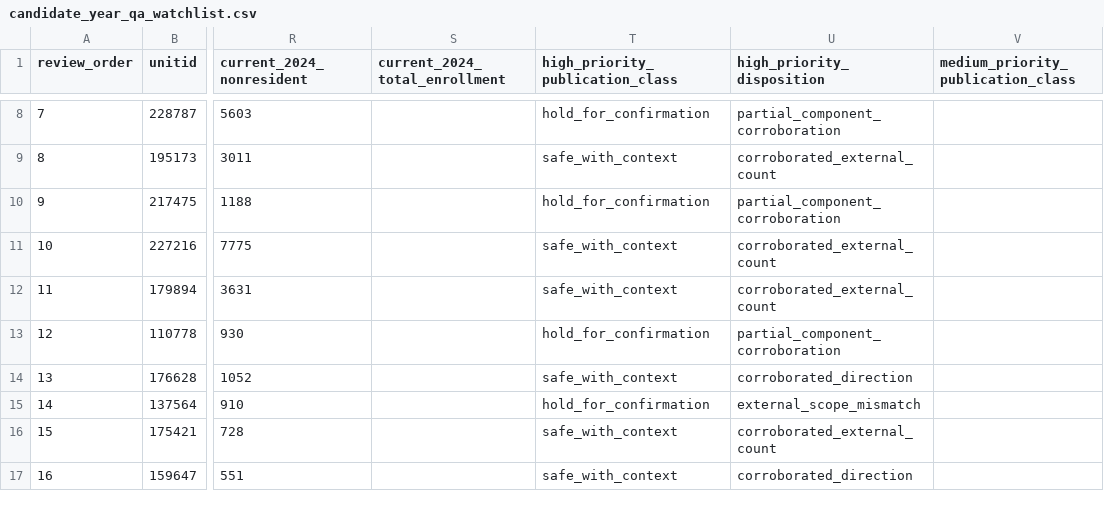
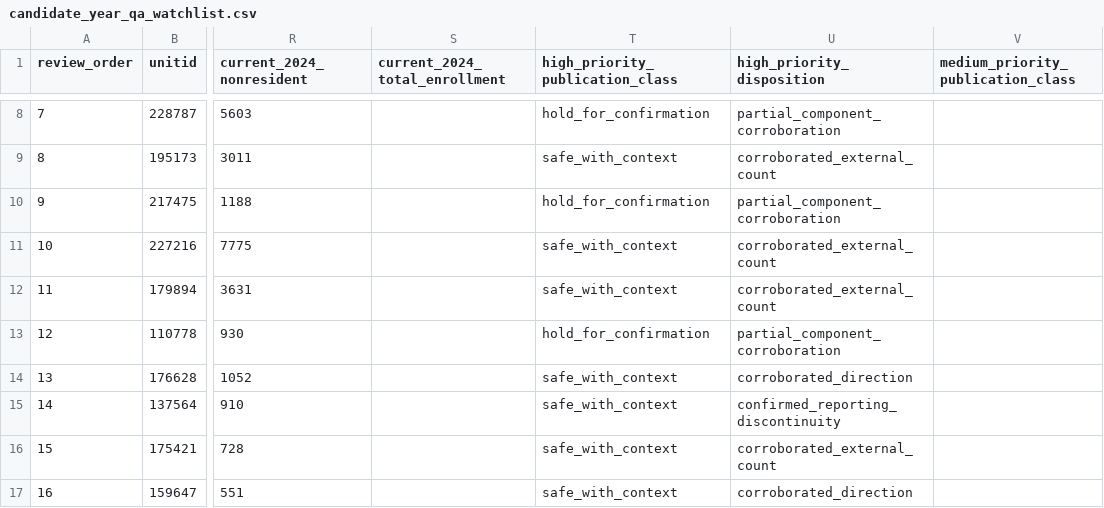
Before and after one commit to Joseph-Th/higher_education_and_immigration_demo, a CSV file: downloads/candidate_year_qa_watchlist.csv, drawn as a sheet; only a part is shown, gaps mark what is left out; the diff names each change by its address in the sheet, - before the commit and + after, or states it on an @@ line.

```diff
--- a/downloads/candidate_year_qa_watchlist.csv
+++ b/downloads/candidate_year_qa_watchlist.csv
-T15 (high_priority_publication_class): hold_for_confirmation
+T15 (high_priority_publication_class): safe_with_context
-U15 (high_priority_disposition): external_scope_mismatch
+U15 (high_priority_disposition): confirmed_reporting_discontinuity
```
Also changed, not shown: downloads/high_priority_category_diagnostic.csv, downloads/private_nonprofit_growth.csv, 15 other files.
